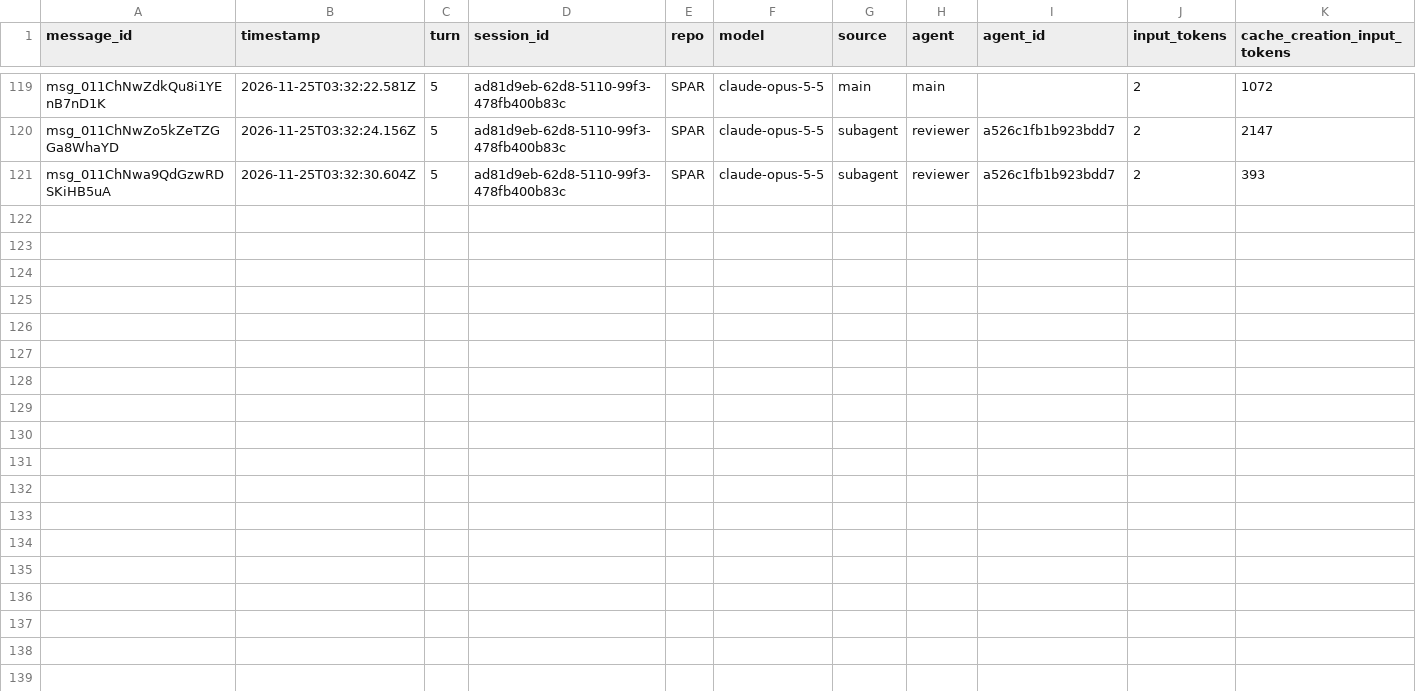
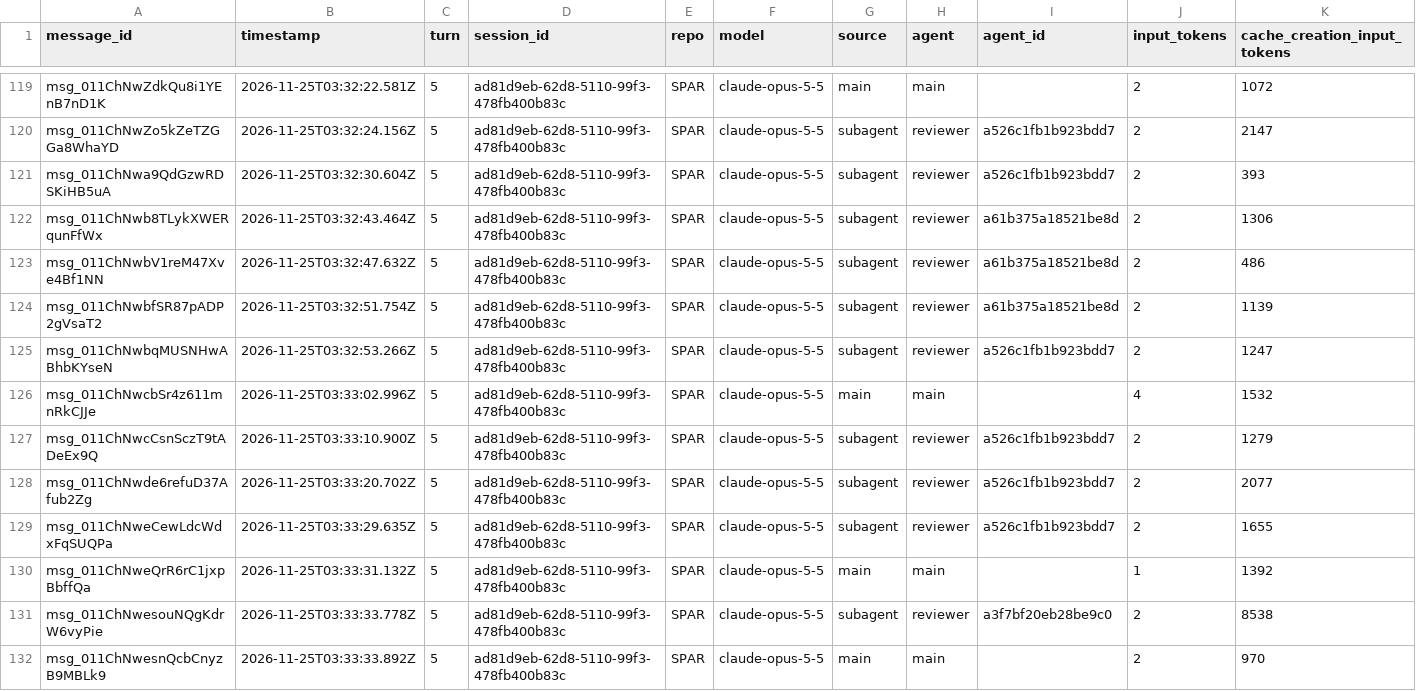
Before and after one commit to rhope-ops/SPAR, a CSV file: sessions/ad81d9eb-62d8-5110-99f3-478fb400b83c.csv, drawn as a sheet; only a part is shown, gaps mark what is left out; rows hold the shown columns only; the diff names each change by its address in the sheet, - before the commit and + after, or states it on an @@ line.

```diff
--- a/sessions/ad81d9eb-62d8-5110-99f3-478fb400b83c.csv
+++ b/sessions/ad81d9eb-62d8-5110-99f3-478fb400b83c.csv
+row 122: msg_011ChNwb8TLykXWERqunFfWx | 2026-11-25T03:32:43.464Z | 5 | ad81d9eb-62d8-5110-99f3-478fb400b83c | SPAR | claude-opus-5-5 | subagent | reviewer | a61b375a18521be8d | 2 | 1306
+row 123: msg_011ChNwbV1reM47Xve4Bf1NN | 2026-11-25T03:32:47.632Z | 5 | ad81d9eb-62d8-5110-99f3-478fb400b83c | SPAR | claude-opus-5-5 | subagent | reviewer | a61b375a18521be8d | 2 | 486
+row 124: msg_011ChNwbfSR87pADP2gVsaT2 | 2026-11-25T03:32:51.754Z | 5 | ad81d9eb-62d8-5110-99f3-478fb400b83c | SPAR | claude-opus-5-5 | subagent | reviewer | a61b375a18521be8d | 2 | 1139
+row 125: msg_011ChNwbqMUSNHwABhbKYseN | 2026-11-25T03:32:53.266Z | 5 | ad81d9eb-62d8-5110-99f3-478fb400b83c | SPAR | claude-opus-5-5 | subagent | reviewer | a526c1fb1b923bdd7 | 2 | 1247
+row 126: msg_011ChNwcbSr4z611mnRkCJJe | 2026-11-25T03:33:02.996Z | 5 | ad81d9eb-62d8-5110-99f3-478fb400b83c | SPAR | claude-opus-5-5 | main | main |  | 4 | 1532
+row 127: msg_011ChNwcCsnSczT9tADeEx9Q | 2026-11-25T03:33:10.900Z | 5 | ad81d9eb-62d8-5110-99f3-478fb400b83c | SPAR | claude-opus-5-5 | subagent | reviewer | a526c1fb1b923bdd7 | 2 | 1279
+row 128: msg_011ChNwde6refuD37Afub2Zg | 2026-11-25T03:33:20.702Z | 5 | ad81d9eb-62d8-5110-99f3-478fb400b83c | SPAR | claude-opus-5-5 | subagent | reviewer | a526c1fb1b923bdd7 | 2 | 2077
+row 129: msg_011ChNweCewLdcWdxFqSUQPa | 2026-11-25T03:33:29.635Z | 5 | ad81d9eb-62d8-5110-99f3-478fb400b83c | SPAR | claude-opus-5-5 | subagent | reviewer | a526c1fb1b923bdd7 | 2 | 1655
+row 130: msg_011ChNweQrR6rC1jxpBbffQa | 2026-11-25T03:33:31.132Z | 5 | ad81d9eb-62d8-5110-99f3-478fb400b83c | SPAR | claude-opus-5-5 | main | main |  | 1 | 1392
+row 131: msg_011ChNwesouNQgKdrW6vyPie | 2026-11-25T03:33:33.778Z | 5 | ad81d9eb-62d8-5110-99f3-478fb400b83c | SPAR | claude-opus-5-5 | subagent | reviewer | a3f7bf20eb28be9c0 | 2 | 8538
+row 132: msg_011ChNwesnQcbCnyzB9MBLk9 | 2026-11-25T03:33:33.892Z | 5 | ad81d9eb-62d8-5110-99f3-478fb400b83c | SPAR | claude-opus-5-5 | main | main |  | 2 | 970
```
Also changed, not shown: costs/ad81d9eb-62d8-5110-99f3-478fb400b83c.csv, limits/ad81d9eb-62d8-5110-99f3-478fb400b83c.csv.
